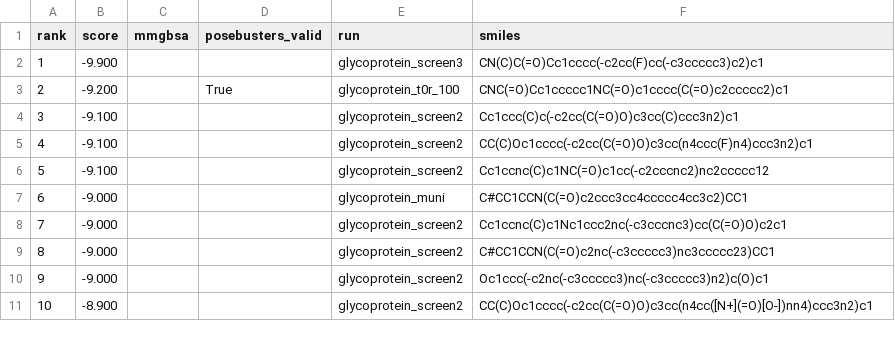
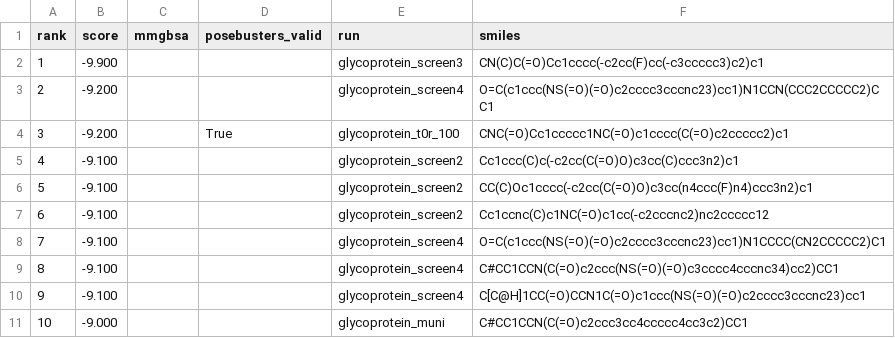
Before and after one commit to rafwiewiora/ebolathon, a CSV file: runs/top10.csv, drawn as a sheet.

```diff
--- a/runs/top10.csv
+++ b/runs/top10.csv
@@ -2,10 +2,10 @@ rank,score,mmgbsa,posebusters_valid,run,smiles
 1,-9.900,,,glycoprotein_screen3,CN(C)C(=O)Cc1cccc(-c2cc(F)cc(-c3ccccc3)c2)c1
-2,-9.200,,True,glycoprotein_t0r_100,CNC(=O)Cc1ccccc1NC(=O)c1cccc(C(=O)c2ccccc2)c1
-3,-9.100,,,glycoprotein_screen2,Cc1ccc(C)c(-c2cc(C(=O)O)c3cc(C)ccc3n2)c1
-4,-9.100,,,glycoprotein_screen2,CC(C)Oc1cccc(-c2cc(C(=O)O)c3cc(n4ccc(F)n4)ccc3n2)c1
-5,-9.100,,,glycoprotein_screen2,Cc1ccnc(C)c1NC(=O)c1cc(-c2cccnc2)nc2ccccc12
-6,-9.000,,,glycoprotein_muni,C#CC1CCN(C(=O)c2ccc3cc4ccccc4cc3c2)CC1
-7,-9.000,,,glycoprotein_screen2,Cc1ccnc(C)c1Nc1ccc2nc(-c3cccnc3)cc(C(=O)O)c2c1
-8,-9.000,,,glycoprotein_screen2,C#CC1CCN(C(=O)c2nc(-c3ccccc3)nc3ccccc23)CC1
-9,-9.000,,,glycoprotein_screen2,Oc1ccc(-c2nc(-c3ccccc3)nc(-c3ccccc3)n2)c(O)c1
-10,-8.900,,,glycoprotein_screen2,CC(C)Oc1cccc(-c2cc(C(=O)O)c3cc(n4cc([N+](=O)[O-])nn4)ccc3n2)c1
+2,-9.200,,,glycoprotein_screen4,O=C(c1ccc(NS(=O)(=O)c2cccc3cccnc23)cc1)N1CCN(CCC2CCCCC2)CC1
+3,-9.200,,True,glycoprotein_t0r_100,CNC(=O)Cc1ccccc1NC(=O)c1cccc(C(=O)c2ccccc2)c1
+4,-9.100,,,glycoprotein_screen2,Cc1ccc(C)c(-c2cc(C(=O)O)c3cc(C)ccc3n2)c1
+5,-9.100,,,glycoprotein_screen2,CC(C)Oc1cccc(-c2cc(C(=O)O)c3cc(n4ccc(F)n4)ccc3n2)c1
+6,-9.100,,,glycoprotein_screen2,Cc1ccnc(C)c1NC(=O)c1cc(-c2cccnc2)nc2ccccc12
+7,-9.100,,,glycoprotein_screen4,O=C(c1ccc(NS(=O)(=O)c2cccc3cccnc23)cc1)N1CCCC(CN2CCCCC2)C1
+8,-9.100,,,glycoprotein_screen4,C#CC1CCN(C(=O)c2ccc(NS(=O)(=O)c3cccc4cccnc34)cc2)CC1
+9,-9.100,,,glycoprotein_screen4,C[C@H]1CC(=O)CCN1C(=O)c1ccc(NS(=O)(=O)c2cccc3cccnc23)cc1
+10,-9.000,,,glycoprotein_muni,C#CC1CCN(C(=O)c2ccc3cc4ccccc4cc3c2)CC1
```
Also changed, not shown: runs/glycoprotein_screen4/hits.csv, 3 other files.
